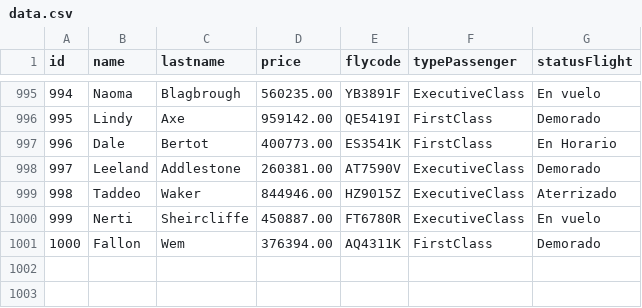
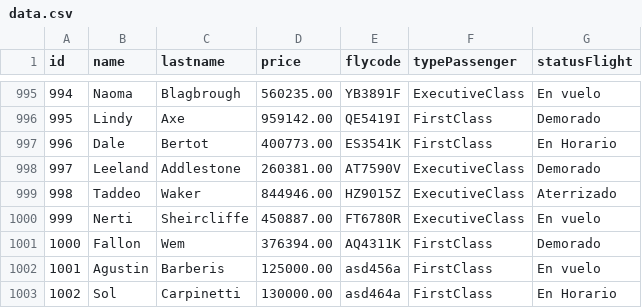
Before and after one commit to Agustin101/PARCIAL2_LABORATORIO, a CSV file: segundoP_labo/data.csv, drawn as a sheet; only a part is shown, gaps mark what is left out; the diff names each change by its address in the sheet, - before the commit and + after, or states it on an @@ line.

Commit message:
Segundo parcial

```diff
--- a/segundoP_labo/data.csv
+++ b/segundoP_labo/data.csv
+row 1002: 1001 | Agustin | Barberis | 125000.00 | asd456a | FirstClass | En vuelo
+row 1003: 1002 | Sol | Carpinetti | 130000.00 | asd464a | FirstClass | En Horario
```
Also changed, not shown: 7 other files.
